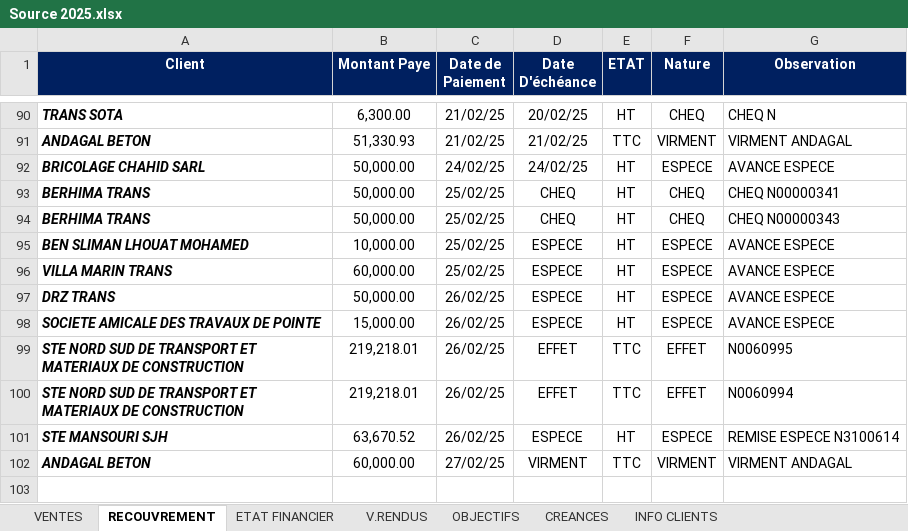
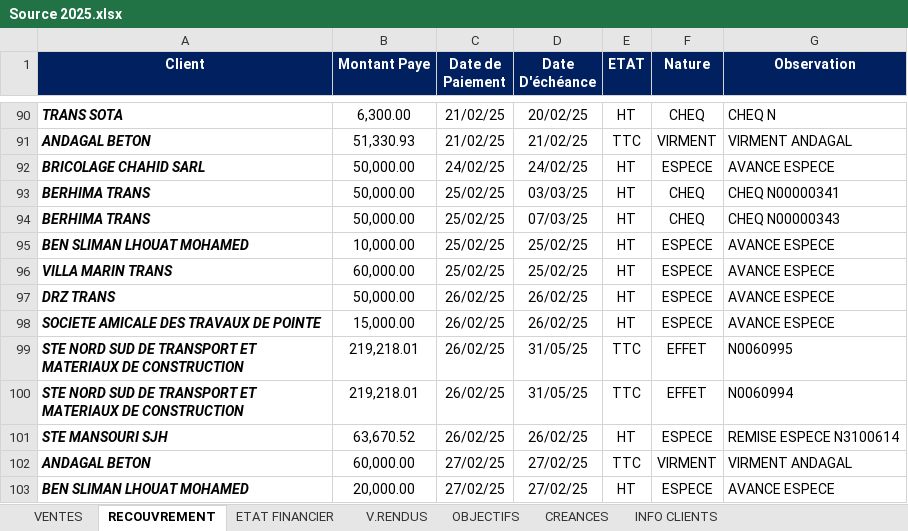
Before and after one commit to XImport/ALL-IN-ONE-SWIPPER-API, an Excel workbook: dist/Functions/Source/2025/Source 2025.xlsx, sheet RECOUVREMENT, drawn as a sheet; only a part is shown, gaps mark what is left out; values as stored, in another font and other column widths than the file's, no borders; the diff names each change by its address in the sheet, - before the commit and + after, or states it on an @@ line.

```diff
--- a/dist/Functions/Source/2025/Source 2025.xlsx (sheet RECOUVREMENT)
+++ b/dist/Functions/Source/2025/Source 2025.xlsx (sheet RECOUVREMENT)
-D93 (Date D'échéance): CHEQ
+D93 (Date D'échéance): 03/03/25
-D94 (Date D'échéance): CHEQ
+D94 (Date D'échéance): 07/03/25
-D95:D96 (Date D'échéance): ESPECE
+D95:D96 (Date D'échéance): 25/02/25
-D97:D98 (Date D'échéance): ESPECE
+D97:D98 (Date D'échéance): 26/02/25
-D99:D100 (Date D'échéance): EFFET
+D99:D100 (Date D'échéance): 31/05/25
-D101 (Date D'échéance): ESPECE
+D101 (Date D'échéance): 26/02/25
-D102 (Date D'échéance): VIRMENT
+D102 (Date D'échéance): 27/02/25
+row 103: BEN SLIMAN LHOUAT MOHAMED | 20,000.00 | 27/02/25 | 27/02/25 | HT | ESPECE | AVANCE ESPECE
```
Also changed, not shown: sheet VENTES, sheet INFO CLIENTS, sheet CREANCES, sheet ETAT FINANCIER, 1 other file.
